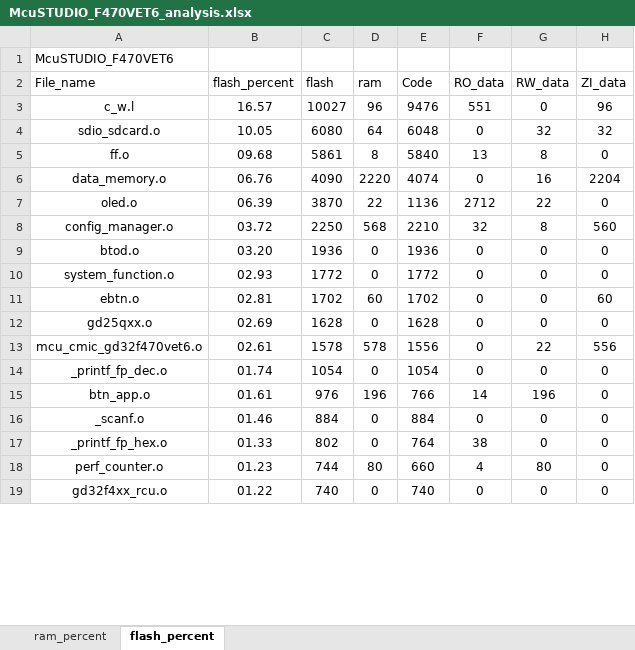
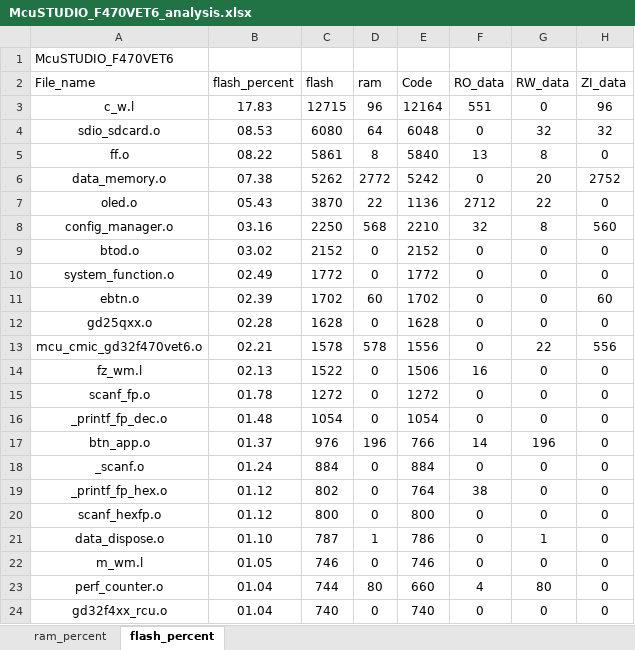
Before and after one commit to Rolmoland/Gamecc, an Excel workbook: MDK/McuSTUDIO_F470VET6_analysis.xlsx, sheet flash_percent, drawn as a sheet; only a part is shown; values as stored, in another font and other column widths than the file's, no borders; charts and pictures and table styles not drawn; addresses are those after the commit; the diff covers the shown part only; the diff names each change by its address in the sheet, - before the commit and + after, or states it on an @@ line.

```diff
--- a/MDK/McuSTUDIO_F470VET6_analysis.xlsx (sheet flash_percent)
+++ b/MDK/McuSTUDIO_F470VET6_analysis.xlsx (sheet flash_percent)
-B3 (flash_percent): 16.57
+B3 (flash_percent): 17.83
-C3 (flash): 10027
+C3 (flash): 12715
-E3 (Code): 9476
+E3 (Code): 12164
-B4 (flash_percent): 10.05
+B4 (flash_percent): 08.53
-B5 (flash_percent): 09.68
+B5 (flash_percent): 08.22
-B6 (flash_percent): 06.76
+B6 (flash_percent): 07.38
-C6 (flash): 4090
+C6 (flash): 5262
-D6 (ram): 2220
+D6 (ram): 2772
-E6 (Code): 4074
+E6 (Code): 5242
-G6 (RW_data): 16
+G6 (RW_data): 20
-H6 (ZI_data): 2204
+H6 (ZI_data): 2752
-B7 (flash_percent): 06.39
+B7 (flash_percent): 05.43
-B8 (flash_percent): 03.72
+B8 (flash_percent): 03.16
-B9 (flash_percent): 03.20
+B9 (flash_percent): 03.02
-C9 (flash): 1936
+C9 (flash): 2152
-E9 (Code): 1936
+E9 (Code): 2152
-B10 (flash_percent): 02.93
+B10 (flash_percent): 02.49
-B11 (flash_percent): 02.81
+B11 (flash_percent): 02.39
-B12 (flash_percent): 02.69
+B12 (flash_percent): 02.28
-B13 (flash_percent): 02.61
+B13 (flash_percent): 02.21
+row 14: fz_wm.l | 02.13 | 1522 | 0 | 1506 | 16 | 0 | 0
+row 15: scanf_fp.o | 01.78 | 1272 | 0 | 1272 | 0 | 0 | 0
-B16 (flash_percent): 01.74
+B16 (flash_percent): 01.48
-B17 (flash_percent): 01.61
+B17 (flash_percent): 01.37
-B18 (flash_percent): 01.46
+B18 (flash_percent): 01.24
-B19 (flash_percent): 01.33
+B19 (flash_percent): 01.12
+row 20: scanf_hexfp.o | 01.12 | 800 | 0 | 800 | 0 | 0 | 0
+row 21: data_dispose.o | 01.10 | 787 | 1 | 786 | 0 | 1 | 0
+row 22: m_wm.l | 01.05 | 746 | 0 | 746 | 0 | 0 | 0
-B23 (flash_percent): 01.23
+B23 (flash_percent): 01.04
-B24 (flash_percent): 01.22
+B24 (flash_percent): 01.04
```
Also changed, not shown: 25 added rows, 3 removed rows and 84 edited cells elsewhere in this sheet, sheet ram_percent, charts or pictures, 49 other files.
